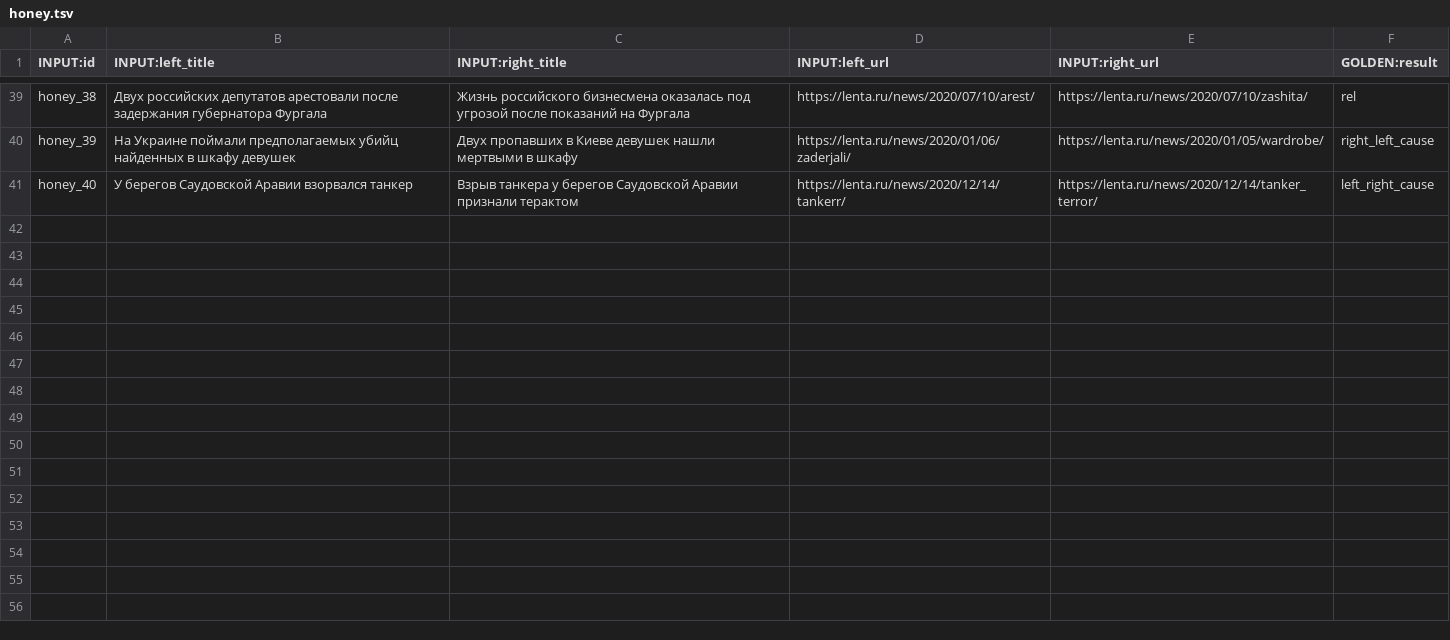
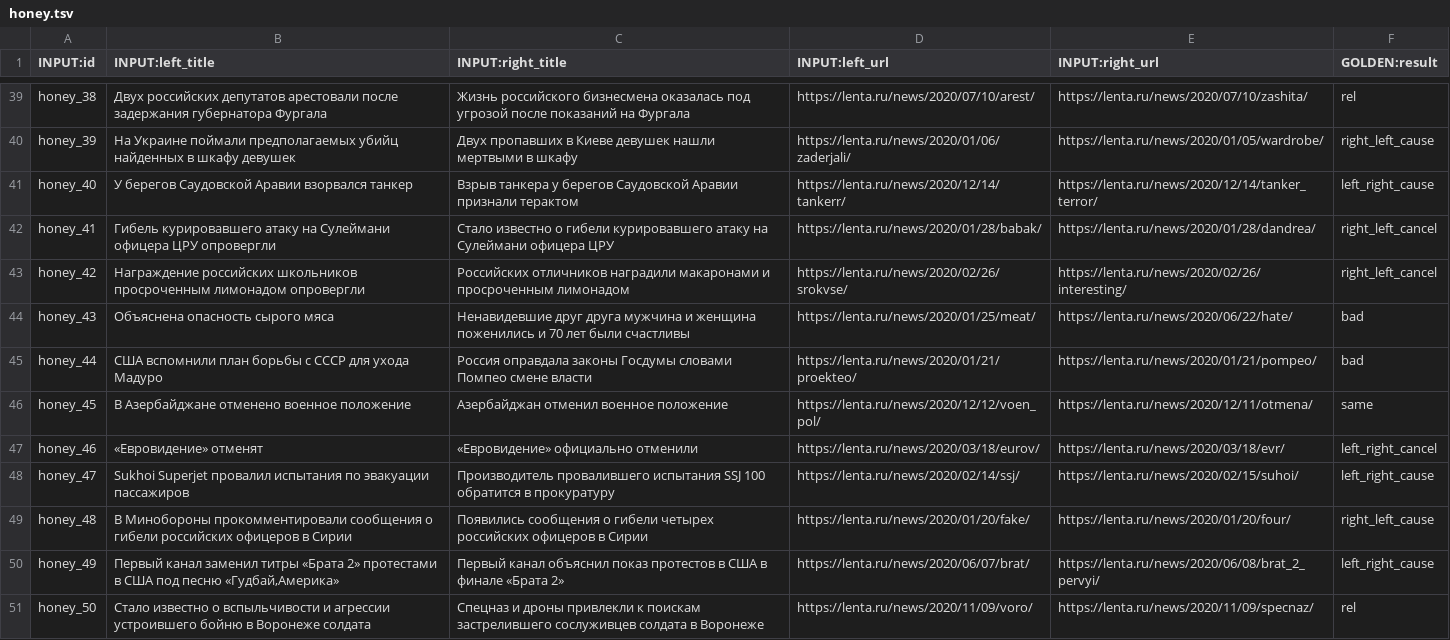
Before and after one commit to IlyaGusev/HeadlineCause, a TSV file: toloka/data/honey.tsv, drawn as a sheet; only a part is shown, gaps mark what is left out; the diff names each change by its address in the sheet, - before the commit and + after, or states it on an @@ line.

Commit message:
Honey update

```diff
--- a/toloka/data/honey.tsv
+++ b/toloka/data/honey.tsv
+row 42: honey_41 | Гибель курировавшего атаку на Сулеймани офицера ЦРУ опровергли | Стало известно о гибели курировавшего атаку на Сулеймани офицера ЦРУ | https://lenta.ru/news/2020/01/28/babak/ | https://lenta.ru/news/2020/01/28/dandrea/ | right_left_cancel
+row 43: honey_42 | Награждение российских школьников просроченным лимонадом опровергли | Российских отличников наградили макаронами и просроченным лимонадом | https://lenta.ru/news/2020/02/26/srokvse/ | https://lenta.ru/news/2020/02/26/interesting/ | right_left_cancel
+row 44: honey_43 | Объяснена опасность сырого мяса | Ненавидевшие друг друга мужчина и женщина поженились и 70 лет были счастливы | https://lenta.ru/news/2020/01/25/meat/ | https://lenta.ru/news/2020/06/22/hate/ | bad
+row 45: honey_44 | США вспомнили план борьбы с СССР для ухода Мадуро | Россия оправдала законы Госдумы словами Помпео смене власти | https://lenta.ru/news/2020/01/21/proekteo/ | https://lenta.ru/news/2020/01/21/pompeo/ | bad
+row 46: honey_45 | В Азербайджане отменено военное положение | Азербайджан отменил военное положение | https://lenta.ru/news/2020/12/12/voen_pol/ | https://lenta.ru/news/2020/12/11/otmena/ | same
+row 47: honey_46 | «Евровидение» отменят | «Евровидение» официально отменили | https://lenta.ru/news/2020/03/18/eurov/ | https://lenta.ru/news/2020/03/18/evr/ | left_right_cancel
+row 48: honey_47 | Sukhoi Superjet провалил испытания по эвакуации пассажиров | Производитель провалившего испытания SSJ 100 обратится в прокуратуру | https://lenta.ru/news/2020/02/14/ssj/ | https://lenta.ru/news/2020/02/15/suhoi/ | left_right_cause
+row 49: honey_48 | В Минобороны прокомментировали сообщения о гибели российских офицеров в Сирии | Появились сообщения о гибели четырех российских офицеров в Сирии | https://lenta.ru/news/2020/01/20/fake/ | https://lenta.ru/news/2020/01/20/four/ | right_left_cause
+row 50: honey_49 | Первый канал заменил титры «Брата 2» протестами в США под песню «Гудбай,Америка» | Первый канал объяснил показ протестов в США в финале «Брата 2» | https://lenta.ru/news/2020/06/07/brat/ | https://lenta.ru/news/2020/06/08/brat_2_pervyi/ | left_right_cause
+row 51: honey_50 | Стало известно о вспыльчивости и агрессии устроившего бойню в Воронеже солдата | Спецназ и дроны привлекли к поискам застрелившего сослуживцев солдата в Воронеже | https://lenta.ru/news/2020/11/09/voro/ | https://lenta.ru/news/2020/11/09/specnaz/ | rel
```
